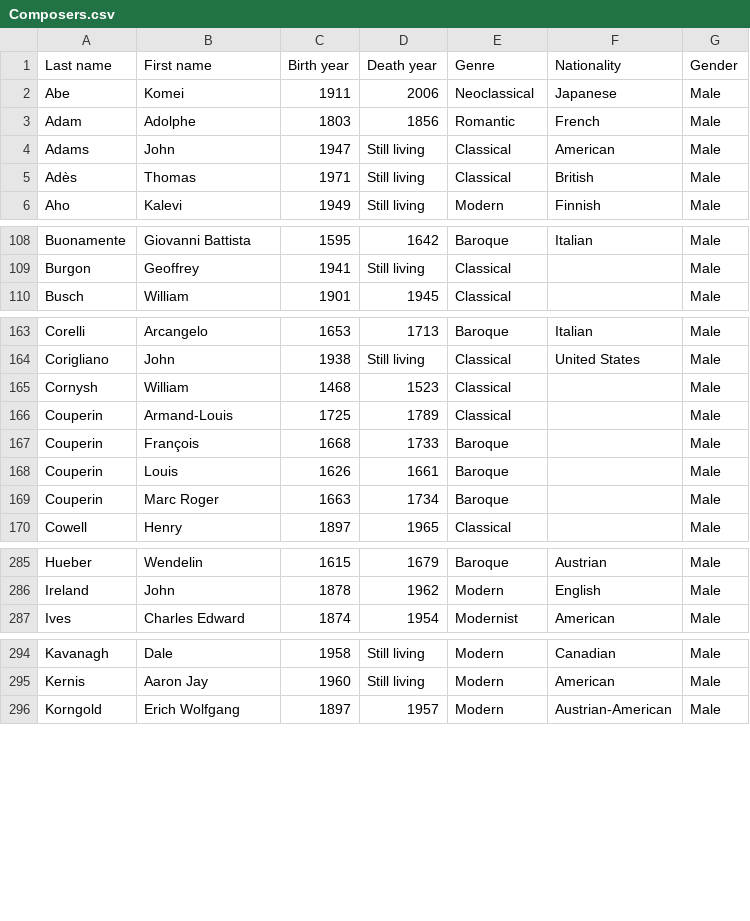
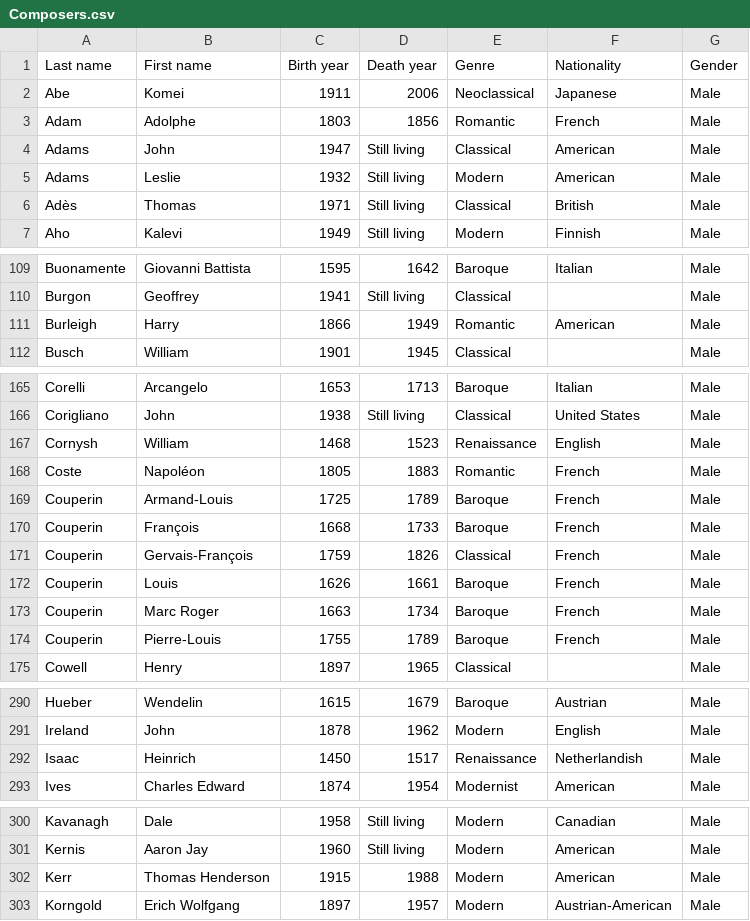
Before and after one commit to glennstreet/datasets, a CSV file: Composers.csv, drawn as a sheet; only a part is shown, gaps mark what is left out; the diff covers the shown part only.

Commit message:
More Couperins! Also composers from the most
recent Presto Classical newsletter.

```diff
--- a/Composers.csv
+++ b/Composers.csv
@@ -4,2 +4,3 @@ Adam,Adolphe,1803,1856,Romantic,French,Male
 Adams,John,1947,Still living,Classical,American,Male
+Adams,Leslie,1932,Still living,Modern,American,Male
 Adès,Thomas,1971,Still living,Classical,British,Male
@@ -109,2 +110,3 @@ Buonamente,Giovanni Battista,1595,1642,Baroque,Italian,Male
 Burgon,Geoffrey,1941,Still living,Classical,,Male
+Burleigh,Harry,1866,1949,Romantic,American,Male
 Busch,William,1901,1945,Classical,,Male
@@ -164,7 +166,10 @@ Corelli,Arcangelo,1653,1713,Baroque,Italian,Male
 Corigliano,John,1938,Still living,Classical,United States,Male
-Cornysh,William,1468,1523,Classical,,Male
-Couperin,Armand-Louis,1725,1789,Classical,,Male
-Couperin,François,1668,1733,Baroque,,Male
-Couperin,Louis,1626,1661,Baroque,,Male
-Couperin,Marc Roger,1663,1734,Baroque,,Male
+Cornysh,William,1468,1523,Renaissance,English,Male
+Coste,Napoléon,1805,1883,Romantic,French,Male
+Couperin,Armand-Louis,1725,1789,Baroque,French,Male
+Couperin,François,1668,1733,Baroque,French,Male
+Couperin,Gervais-François,1759,1826,Classical,French,Male
+Couperin,Louis,1626,1661,Baroque,French,Male
+Couperin,Marc Roger,1663,1734,Baroque,French,Male
+Couperin,Pierre-Louis,1755,1789,Baroque,French,Male
 Cowell,Henry,1897,1965,Classical,,Male
@@ -286,2 +291,3 @@ Hueber,Wendelin,1615,1679,Baroque,Austrian,Male
 Ireland,John,1878,1962,Modern,English,Male
+Isaac,Heinrich,1450,1517,Renaissance,Netherlandish,Male
 Ives,Charles Edward,1874,1954,Modernist,American,Male
@@ -295,2 +301,3 @@ Kavanagh,Dale,1958,Still living,Modern,Canadian,Male
 Kernis,Aaron Jay,1960,Still living,Modern,American,Male
+Kerr,Thomas Henderson,1915,1988,Modern,American,Male
 Korngold,Erich Wolfgang,1897,1957,Modern,Austrian-American,Male
```
Also changed, not shown: 9 added rows and 1 edited cell elsewhere in this file.
